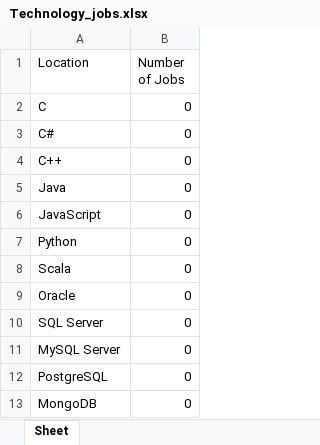
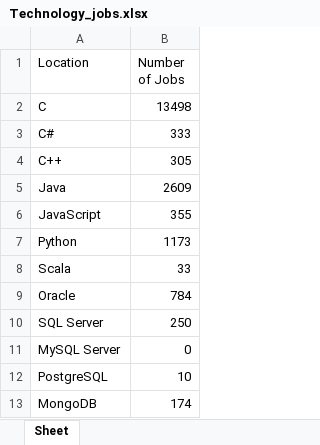
Before and after one commit to CharanjeetI2D/IBM_Capstone_Project, an Excel workbook: Technology_jobs.xlsx, sheet Sheet, drawn as a sheet; values as stored, in another font and other column widths than the file's, no borders; the diff names each change by its address in the sheet, - before the commit and + after, or states it on an @@ line.

```diff
--- a/Technology_jobs.xlsx (sheet Sheet)
+++ b/Technology_jobs.xlsx (sheet Sheet)
-B2 (Number of Jobs): 0
+B2 (Number of Jobs): 13498
-B3 (Number of Jobs): 0
+B3 (Number of Jobs): 333
-B4 (Number of Jobs): 0
+B4 (Number of Jobs): 305
-B5 (Number of Jobs): 0
+B5 (Number of Jobs): 2609
-B6 (Number of Jobs): 0
+B6 (Number of Jobs): 355
-B7 (Number of Jobs): 0
+B7 (Number of Jobs): 1173
-B8 (Number of Jobs): 0
+B8 (Number of Jobs): 33
-B9 (Number of Jobs): 0
+B9 (Number of Jobs): 784
-B10 (Number of Jobs): 0
+B10 (Number of Jobs): 250
-B12 (Number of Jobs): 0
+B12 (Number of Jobs): 10
-B13 (Number of Jobs): 0
+B13 (Number of Jobs): 174
```
Also changed, not shown: JobsListed.xlsx, 7 other files.
